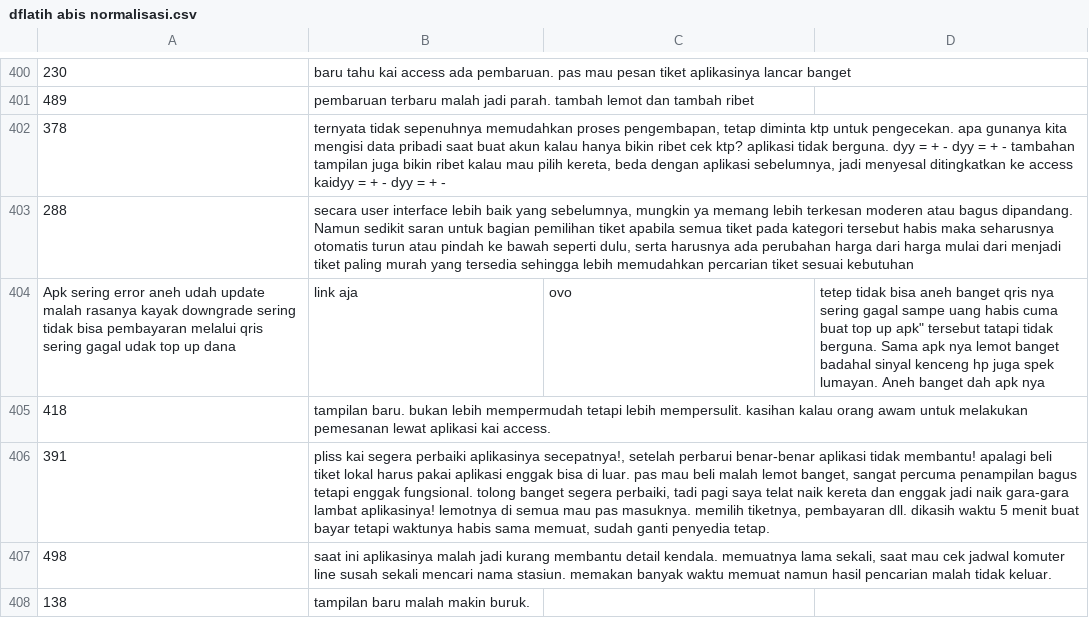
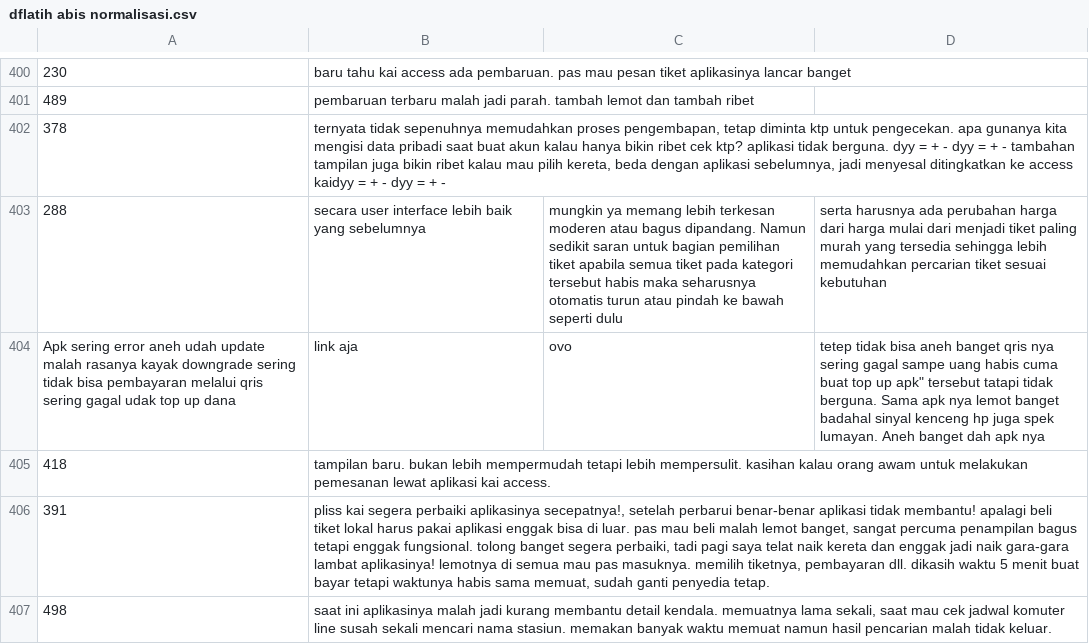
Before and after one commit to sofyitahm/SKRIPSI, a CSV file: CSV/dflatih abis normalisasi.csv, drawn as a sheet; only a part is shown, gaps mark what is left out; the shorter side is filled out with more unchanged rows.

Commit message:
Update dflatih abis normalisasi.csv

```diff
--- a/CSV/dflatih abis normalisasi.csv
+++ b/CSV/dflatih abis normalisasi.csv
@@ -402,3 +402,3 @@
 378,"ternyata tidak sepenuhnya memudahkan proses pengembapan, tetap diminta ktp untuk pengecekan. apa gunanya kita mengisi data pribadi saat buat akun kalau hanya bikin ribet cek ktp? aplikasi tidak berguna. dyy = + - dyy = + - tambahan tampilan juga bikin ribet kalau mau pilih kereta, beda dengan aplikasi sebelumnya, jadi menyesal ditingkatkan ke access kaidyy = + - dyy = + -"
-288,"secara user interface lebih baik yang sebelumnya, mungkin ya memang lebih terkesan moderen atau bagus dipandang. Namun sedikit saran untuk bagian pemilihan tiket apabila semua tiket pada kategori tersebut habis maka seharusnya otomatis turun atau pindah ke bawah seperti dulu, serta harusnya ada perubahan harga dari harga mulai dari menjadi tiket paling murah yang tersedia sehingga lebih memudahkan percarian tiket sesuai kebutuhan"
+288,secara user interface lebih baik yang sebelumnya, mungkin ya memang lebih terkesan moderen atau bagus dipandang. Namun sedikit saran untuk bagian pemilihan tiket apabila semua tiket pada kategori tersebut habis maka seharusnya otomatis turun atau pindah ke bawah seperti dulu, serta harusnya ada perubahan harga dari harga mulai dari menjadi tiket paling murah yang tersedia sehingga lebih memudahkan percarian tiket sesuai kebutuhan
 Apk sering error aneh udah update malah rasanya kayak downgrade sering tidak bisa pembayaran melalui qris sering gagal udak top up dana, link aja, ovo, tetep tidak bisa aneh banget qris nya sering gagal sampe uang habis cuma buat top up apk" tersebut tatapi tidak berguna. Sama apk nya lemot banget badahal sinyal kenceng hp juga spek lumayan. Aneh banget dah apk nya
```
